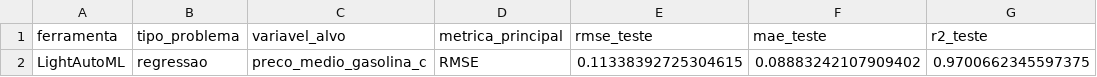
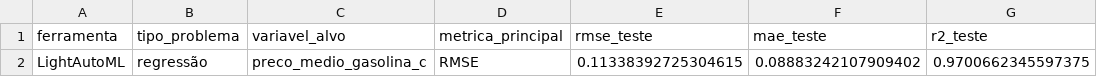
Before and after one commit to JulianaBallin/analise-combustiveis-anp-pca-mds, a CSV file: outputs/tables/lightautoml_metricas.csv, drawn as a sheet; only a part is shown; the diff names each change by its address in the sheet, - before the commit and + after, or states it on an @@ line.

```diff
--- a/outputs/tables/lightautoml_metricas.csv
+++ b/outputs/tables/lightautoml_metricas.csv
-B2 (tipo_problema): regressao
+B2 (tipo_problema): regressão
```
Also changed, not shown: 24 other files.
